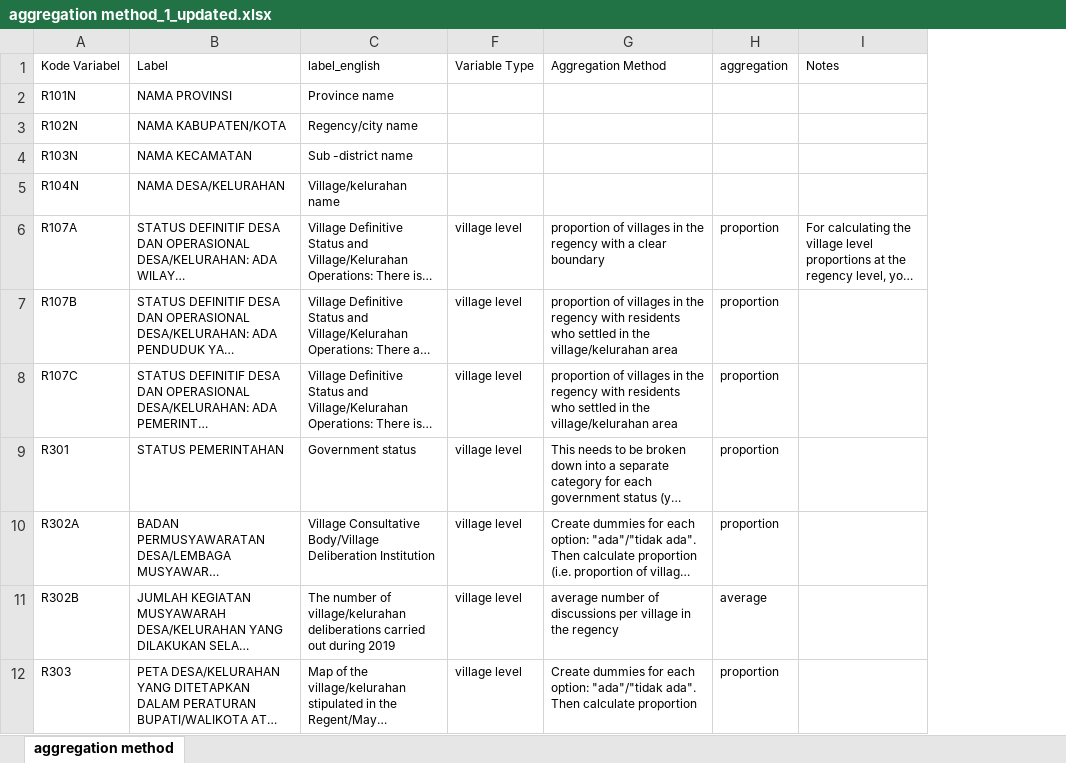
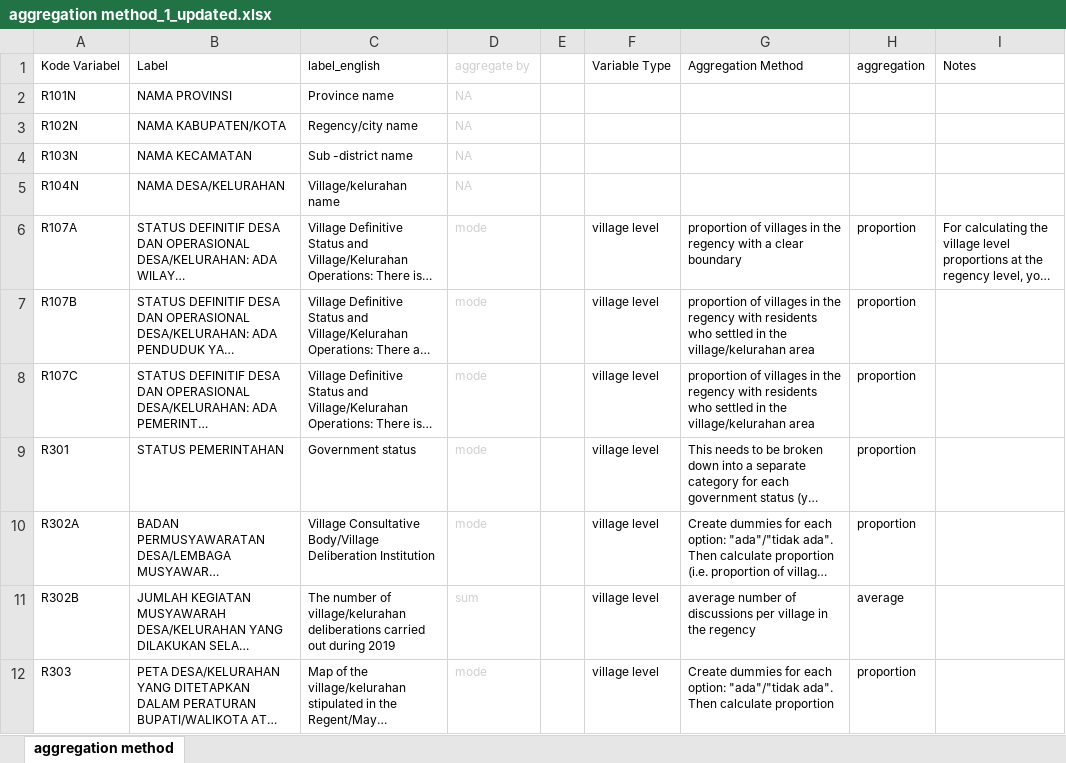
Before and after one commit to shrpadma2/24Spr_Shreyas_Pranav_Indonesia_Poverty, an Excel workbook: data/aggregation method_1_updated.xlsx, sheet aggregation method, drawn as a sheet; only a part is shown; long unchanged cells end in …; values as stored, in another font and other column widths than the file's, no borders; the diff names each change by its address in the sheet, - before the commit and + after, or states it on an @@ line.

Commit message:
updated aggregation file

```diff
--- a/data/aggregation method_1_updated.xlsx (sheet aggregation method)
+++ b/data/aggregation method_1_updated.xlsx (sheet aggregation method)
@@ column D (aggregate by) unhidden, rows 2-12: NA | NA | NA | NA | mode | mode | mode | mode | mode | sum | mode @@
@@ column E unhidden, empty @@
```
Also changed, not shown: 3 other files.
